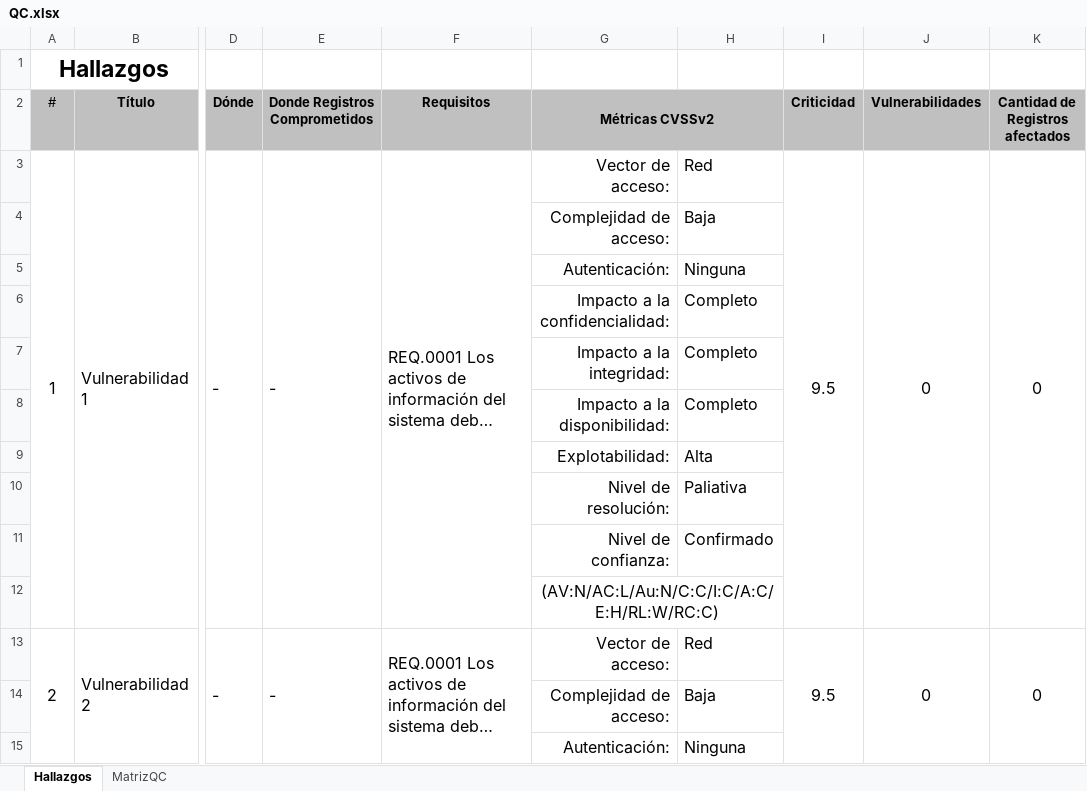
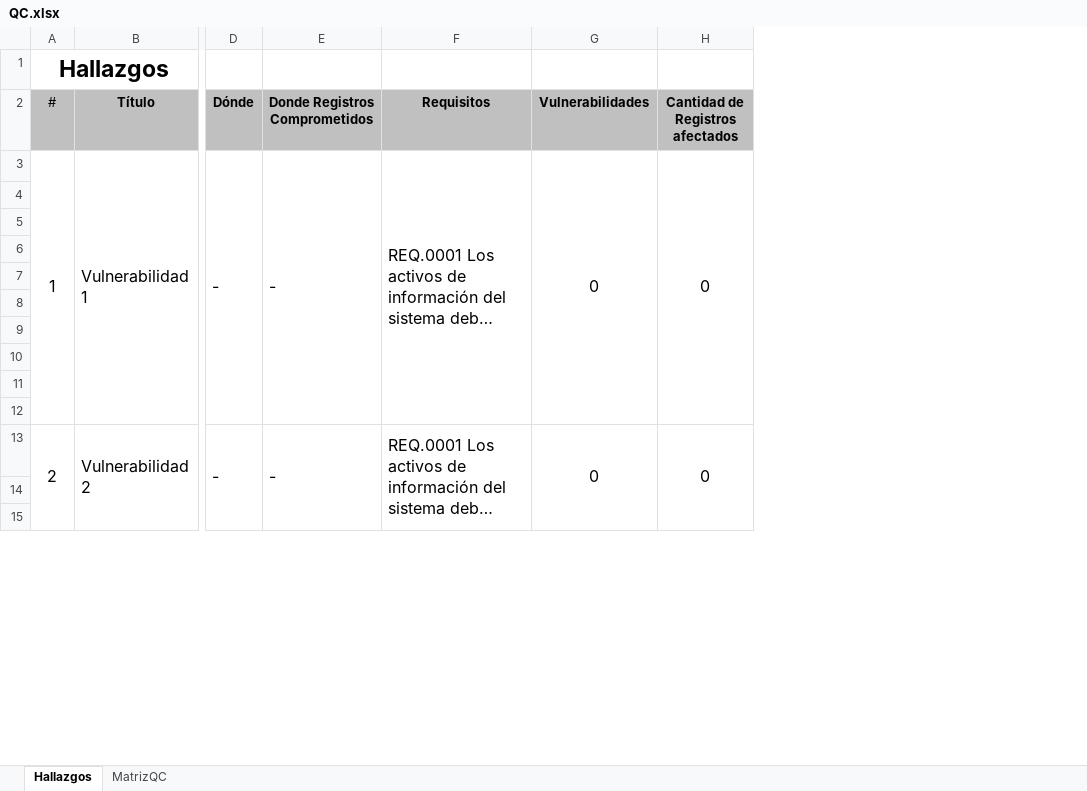
Before and after one commit to tom-vanbraband-sonarsource/integrates, an Excel workbook: app/techdoc/templates/QC.xlsx, sheet Hallazgos, drawn as a sheet; only a part is shown, gaps mark what is left out; long unchanged cells end in …; values as stored, in another font and other column widths than the file's, no borders; conditional formats not drawn; rows hold the shown columns only; the diff covers the shown part only; the diff names each change by its address in the sheet, - before the commit and + after, or states it on an @@ line.

Commit message:
feat(back): #856.15 disable cvssv3 in reports

```diff
--- a/app/techdoc/templates/QC.xlsx (sheet Hallazgos)
+++ b/app/techdoc/templates/QC.xlsx (sheet Hallazgos)
-column G (Métricas CVSSv2), rows 3-15: Vector de acceso: | Complejidad de acceso: | Autenticación: | Impacto a la confidencialidad: | Impacto a la integridad: | Impacto a la disponibilidad: | Explotabilidad: | Nivel de resolución: | Nivel de confianza: | (AV:N/AC:L/Au:N/C:C/I:C/A:C/E:H/RL:W/RC:C) | Vector de acceso: | Complejidad de acceso: | Autenticación:
-column H, rows 3-15: Red | Baja | Ninguna | Completo | Completo | Completo | Alta | Paliativa | Confirmado |  | Red | Baja | Ninguna
-column I (Criticidad), rows 3-13: 9.5 |  |  |  |  |  |  |  |  |  | 9.5
-row 4:  |  |  |  |  | Complejidad de acceso: | Baja
+row 4: (empty)
-row 5:  |  |  |  |  | Autenticación: | Ninguna
+row 5: (empty)
-row 6:  |  |  |  |  | Impacto a la confidencialidad: | Completo
+row 6: (empty)
-row 7:  |  |  |  |  | Impacto a la integridad: | Completo
+row 7: (empty)
-row 8:  |  |  |  |  | Impacto a la disponibilidad: | Completo
+row 8: (empty)
-row 9:  |  |  |  |  | Explotabilidad: | Alta
+row 9: (empty)
-row 10:  |  |  |  |  | Nivel de resolución: | Paliativa
+row 10: (empty)
-row 11:  |  |  |  |  | Nivel de confianza: | Confirmado
+row 11: (empty)
-row 14:  |  |  |  |  | Complejidad de acceso: | Baja
+row 14: (empty)
-row 15:  |  |  |  |  | Autenticación: | Ninguna
+row 15: (empty)
```
Also changed, not shown: 9 removed rows, 764 edited cells and merged cells elsewhere in this sheet, sheet MatrizQC, formulas that keep their value, charts or pictures, app/techdoc/templates/NOQC.xlsx, 3 other files.
